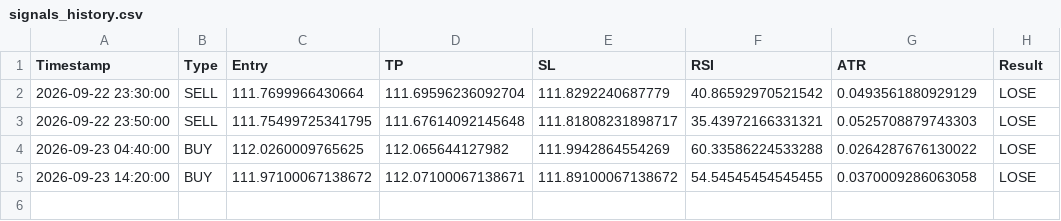
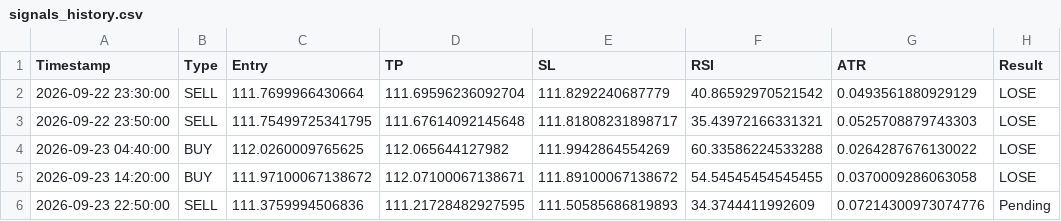
Before and after one commit to mark-dylan-dady/fx-signal-bot, a CSV file: signals_history.csv, drawn as a sheet.

```diff
--- a/signals_history.csv
+++ b/signals_history.csv
@@ -5 +5,2 @@ Timestamp,Type,Entry,TP,SL,RSI,ATR,Result
 2026-09-23 14:20:00,BUY,111.97100067138672,112.07100067138671,111.89100067138672,54.54545454545455,0.0370009286063058,LOSE
+2026-09-23 22:50:00,SELL,111.3759994506836,111.21728482927595,111.50585686819893,34.3744411992609,0.07214300973074776,Pending
```
